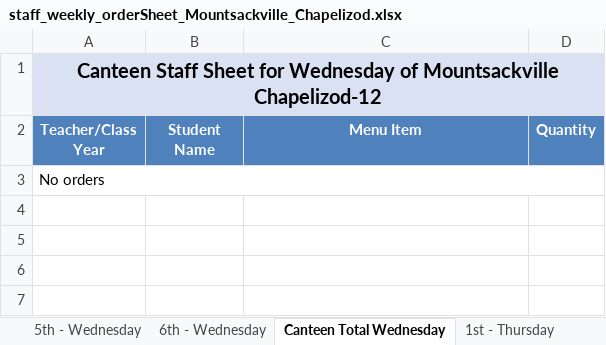
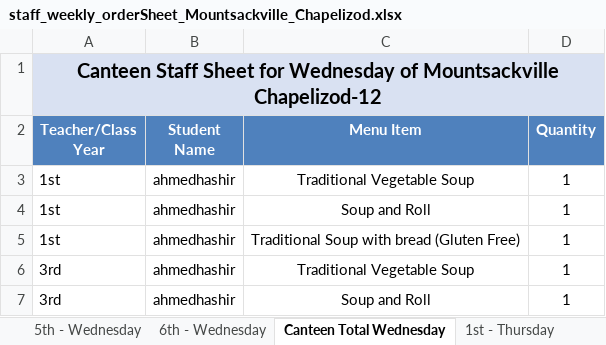
Before and after one commit to Zainabkhan007/Rafter_Backend_System, an Excel workbook: menu_files/staff_weekly_orderSheet_Mountsackville_Chapelizod.xlsx, sheet Canteen Total Wednesday, drawn as a sheet; values as stored, in another font and other column widths than the file's, no borders; removed rows and columns are numbered as before the commit, all else as after; the diff names each change by its address in the sheet, - before the commit and + after, or states it on an @@ line.

```diff
--- a/menu_files/staff_weekly_orderSheet_Mountsackville_Chapelizod.xlsx (sheet Canteen Total Wednesday)
+++ b/menu_files/staff_weekly_orderSheet_Mountsackville_Chapelizod.xlsx (sheet Canteen Total Wednesday)
-row 3: No orders
+row 3: 1st | ahmedhashir | Traditional Vegetable Soup | 1
+row 4: 1st | ahmedhashir | Soup and Roll | 1
+row 5: 1st | ahmedhashir | Traditional Soup with bread (Gluten Free) | 1
+row 6: 3rd | ahmedhashir | Traditional Vegetable Soup | 1
+row 7: 3rd | ahmedhashir | Soup and Roll | 1
```
Also changed, not shown: sheet Canteen Total Tuesday, sheet Canteen Total Thursday, sheet 1st - Thursday, sheet 3rd - Thursday, sheet 1st - Wednesday, sheet 3rd - Tuesday, 4 more sheets, 11 other files.
